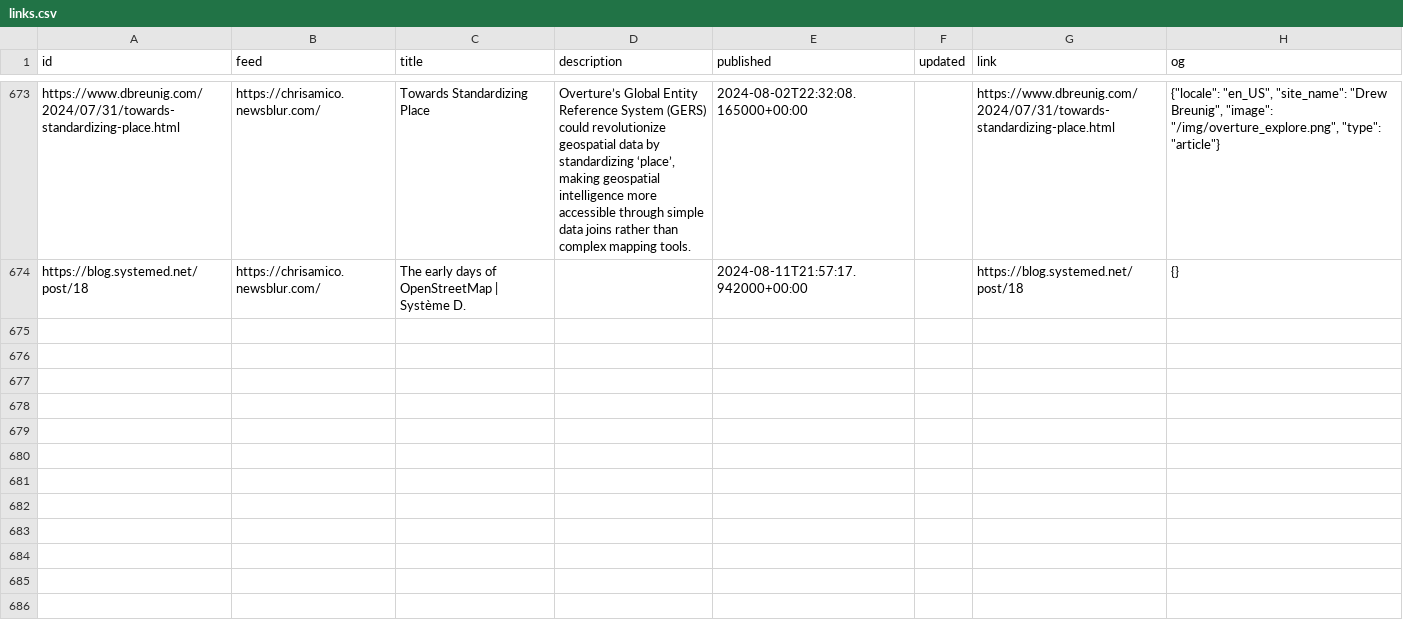
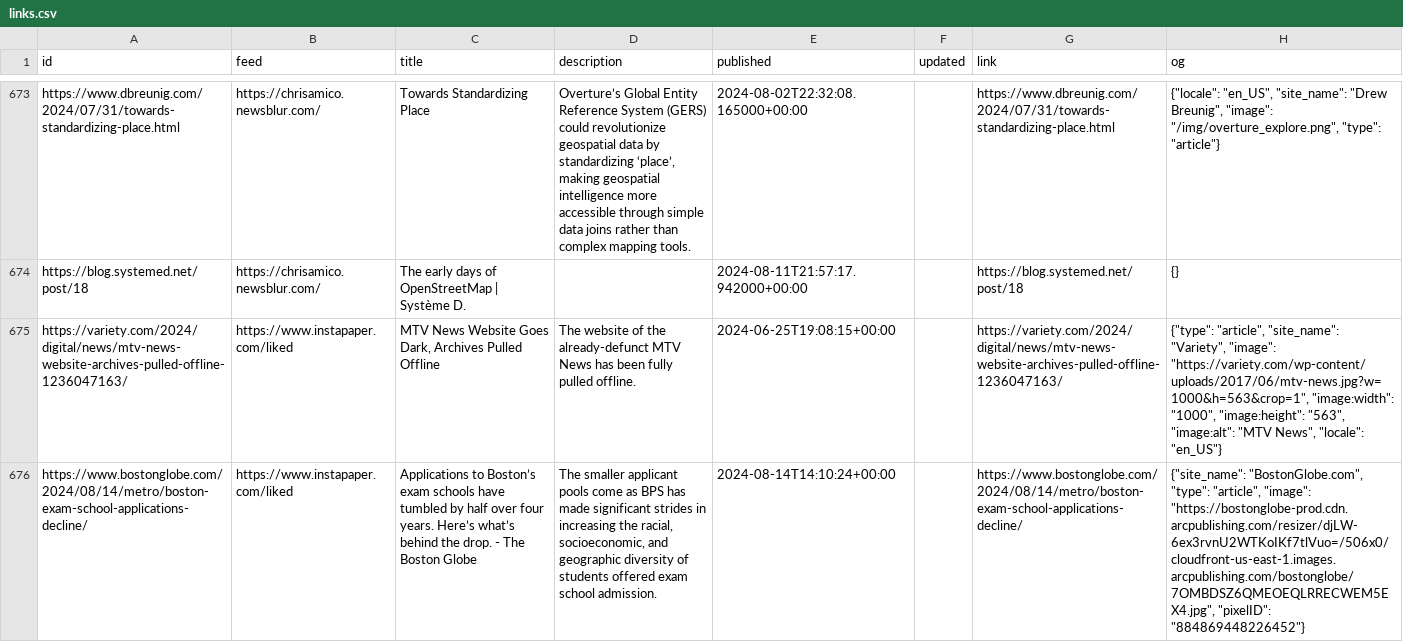
Before and after one commit to eyeseast/chrisamico.com, a CSV file: static/links.csv, drawn as a sheet; only a part is shown, gaps mark what is left out; the diff names each change by its address in the sheet, - before the commit and + after, or states it on an @@ line.

```diff
--- a/static/links.csv
+++ b/static/links.csv
+row 675: https://variety.com/2024/digital/news/mtv-news-website-archives-pulled-offline-1236047163/ | https://www.instapaper.com/liked | MTV News Website Goes Dark, Archives Pulled Offline | The website of the already-defunct MTV News has been fully pulled offline. | 2024-06-25T19:08:15+00:00 |  | https://variety.com/2024/digital/news/mtv-news-website-archives-pulled-offline-1236047163/ | {"type": "article", "site_name": "Variety", "image": "https://variety.com/wp-content/uploads/2017/06/mtv-news.jpg?w=1000&h=563&crop=1", "image:width": "1000", "image:height": "563", "image:alt": "MTV News", "locale": "en_US"}
+row 676: https://www.bostonglobe.com/2024/08/14/metro/boston-exam-school-applications-decline/ | https://www.instapaper.com/liked | Applications to Boston’s exam schools have tumbled by half over four years. Here’s what’s behind the drop. - The Boston Globe | The smaller applicant pools come as BPS has made significant strides in increasing the racial, socioeconomic, and geographic diversity of students offered exam school admission. | 2024-08-14T14:10:24+00:00 |  | https://www.bostonglobe.com/2024/08/14/metro/boston-exam-school-applications-decline/ | {"site_name": "BostonGlobe.com", "type": "article", "image": "https://bostonglobe-prod.cdn.arcpublishing.com/resizer/djLW-6ex3rvnU2WTKoIKf7tlVuo=/506x0/cloudfront-us-east-1.images.arcpublishing.com/bostonglobe/7OMBDSZ6QMEOEQLRRECWEM5EX4.jpg", "pixelID": "884869448226452"}
```
Also changed, not shown: 1 other file.
